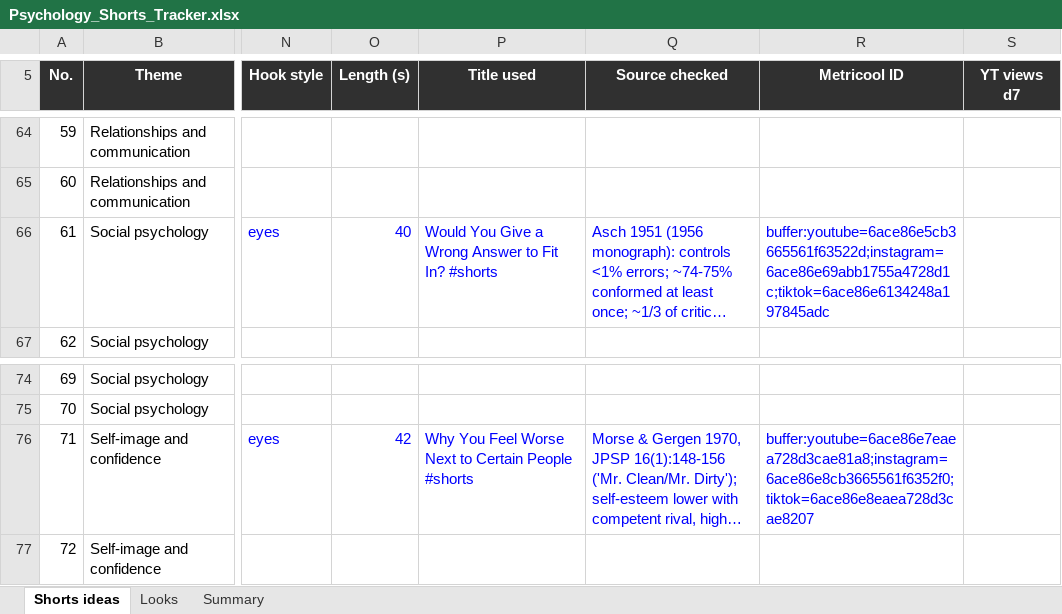
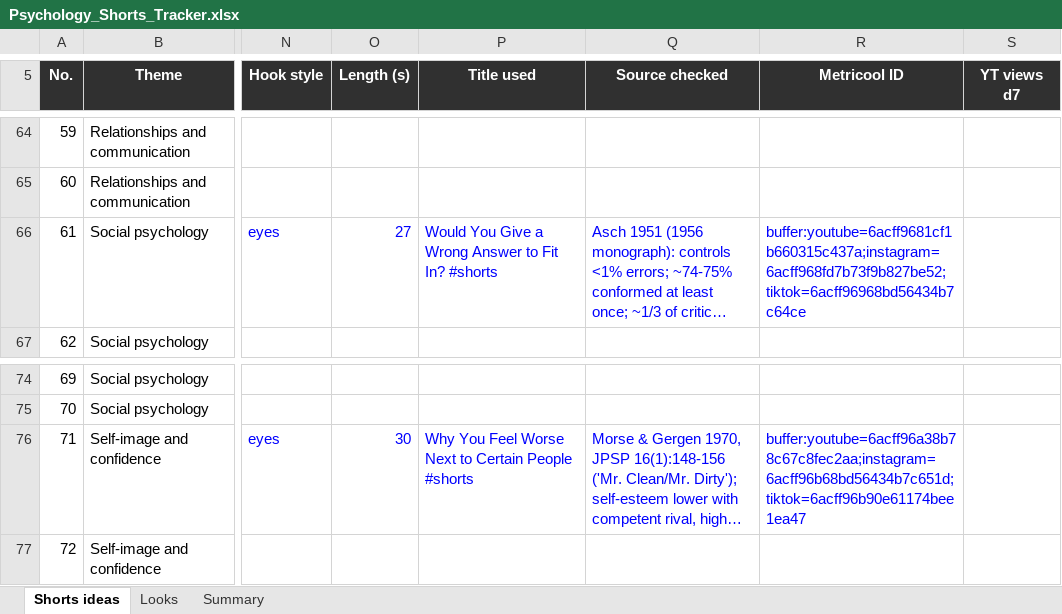
Before and after one commit to SamShark777/motion-as-code, an Excel workbook: shorts/Psychology_Shorts_Tracker.xlsx, sheet Shorts ideas, drawn as a sheet; only a part is shown, gaps mark what is left out; long unchanged cells end in …; values as stored, in another font and other column widths than the file's, no borders; conditional formats and table styles not drawn; the diff names each change by its address in the sheet, - before the commit and + after, or states it on an @@ line.

```diff
--- a/shorts/Psychology_Shorts_Tracker.xlsx (sheet Shorts ideas)
+++ b/shorts/Psychology_Shorts_Tracker.xlsx (sheet Shorts ideas)
-O66 (Length (s)): 40
+O66 (Length (s)): 27
-R66 (Metricool ID): buffer:youtube=6ace86e5cb3665561f63522d;instagram=6ace86e69abb1755a4728d1c;tiktok=6ace86e6134248a197845adc
+R66 (Metricool ID): buffer:youtube=6acff9681cf1b660315c437a;instagram=6acff968fd7b73f9b827be52;tiktok=6acff96968bd56434b7c64ce
-O76 (Length (s)): 42
+O76 (Length (s)): 30
-R76 (Metricool ID): buffer:youtube=6ace86e7eaea728d3cae81a8;instagram=6ace86e8cb3665561f6352f0;tiktok=6ace86e8eaea728d3cae8207
+R76 (Metricool ID): buffer:youtube=6acff96a38b78c67c8fec2aa;instagram=6acff96b68bd56434b7c651d;tiktok=6acff96b90e61174bee1ea47
```
Also changed, not shown: 2 other files.
